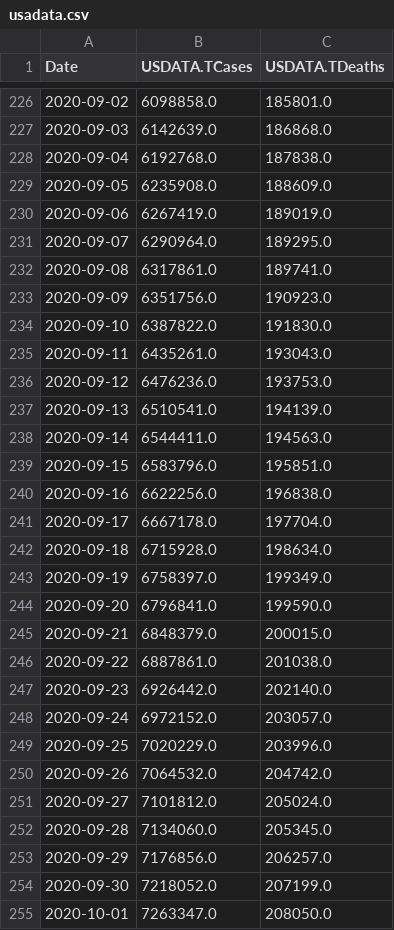
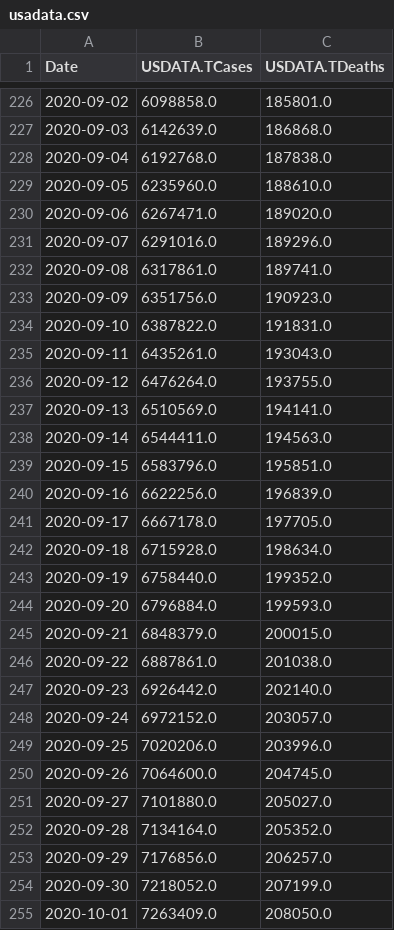
Before and after one commit to freemanbach/Python, a CSV file: python3/examples/usadata.csv, drawn as a sheet; only a part is shown, gaps mark what is left out; the diff covers the shown part only.

```diff
--- a/python3/examples/usadata.csv
+++ b/python3/examples/usadata.csv
@@ -228,18 +228,18 @@ Date,USDATA.TCases,USDATA.TDeaths
 2020-09-04,6192768.0,187838.0
-2020-09-05,6235908.0,188609.0
-2020-09-06,6267419.0,189019.0
-2020-09-07,6290964.0,189295.0
+2020-09-05,6235960.0,188610.0
+2020-09-06,6267471.0,189020.0
+2020-09-07,6291016.0,189296.0
 2020-09-08,6317861.0,189741.0
 2020-09-09,6351756.0,190923.0
-2020-09-10,6387822.0,191830.0
+2020-09-10,6387822.0,191831.0
 2020-09-11,6435261.0,193043.0
-2020-09-12,6476236.0,193753.0
-2020-09-13,6510541.0,194139.0
+2020-09-12,6476264.0,193755.0
+2020-09-13,6510569.0,194141.0
 2020-09-14,6544411.0,194563.0
 2020-09-15,6583796.0,195851.0
-2020-09-16,6622256.0,196838.0
-2020-09-17,6667178.0,197704.0
+2020-09-16,6622256.0,196839.0
+2020-09-17,6667178.0,197705.0
 2020-09-18,6715928.0,198634.0
-2020-09-19,6758397.0,199349.0
-2020-09-20,6796841.0,199590.0
+2020-09-19,6758440.0,199352.0
+2020-09-20,6796884.0,199593.0
 2020-09-21,6848379.0,200015.0
@@ -248,8 +248,8 @@ Date,USDATA.TCases,USDATA.TDeaths
 2020-09-24,6972152.0,203057.0
-2020-09-25,7020229.0,203996.0
-2020-09-26,7064532.0,204742.0
-2020-09-27,7101812.0,205024.0
-2020-09-28,7134060.0,205345.0
+2020-09-25,7020206.0,203996.0
+2020-09-26,7064600.0,204745.0
+2020-09-27,7101880.0,205027.0
+2020-09-28,7134164.0,205352.0
 2020-09-29,7176856.0,206257.0
 2020-09-30,7218052.0,207199.0
-2020-10-01,7263347.0,208050.0
+2020-10-01,7263409.0,208050.0
```
Also changed, not shown: 4 added rows and 76 edited cells elsewhere in this file, python3/examples/usdata.csv, python3/examples/usga.csv, 1 other file.
